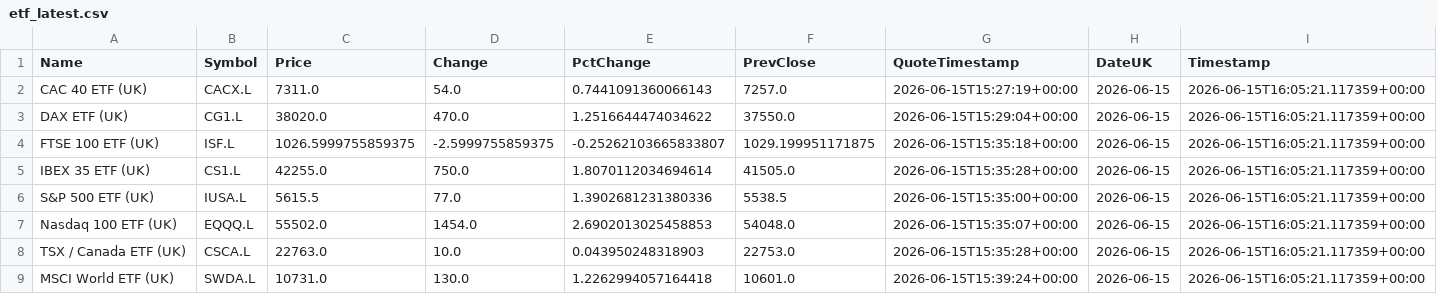
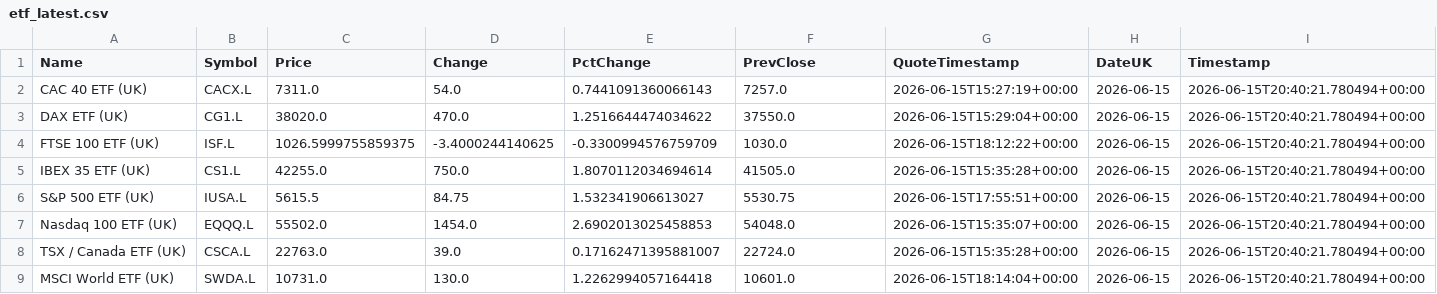
Before and after one commit to compound-lab/data, a CSV file: published/data/datasets/index_headlines/etf_latest.csv, drawn as a sheet; only a part is shown; the diff names each change by its address in the sheet, - before the commit and + after, or states it on an @@ line.

```diff
--- a/published/data/datasets/index_headlines/etf_latest.csv
+++ b/published/data/datasets/index_headlines/etf_latest.csv
-I2:I9 (Timestamp): 2026-06-15T16:05:21.117359+00:00
+I2:I9 (Timestamp): 2026-06-15T20:40:21.780494+00:00
-D4 (Change): -2.5999755859375
+D4 (Change): -3.4000244140625
-E4 (PctChange): -0.25262103665833807
+E4 (PctChange): -0.3300994576759709
-F4 (PrevClose): 1029.199951171875
+F4 (PrevClose): 1030.0
-G4 (QuoteTimestamp): 2026-06-15T15:35:18+00:00
+G4 (QuoteTimestamp): 2026-06-15T18:12:22+00:00
-D6 (Change): 77.0
+D6 (Change): 84.75
-E6 (PctChange): 1.3902681231380336
+E6 (PctChange): 1.532341906613027
-F6 (PrevClose): 5538.5
+F6 (PrevClose): 5530.75
-G6 (QuoteTimestamp): 2026-06-15T15:35:00+00:00
+G6 (QuoteTimestamp): 2026-06-15T17:55:51+00:00
-D8 (Change): 10.0
+D8 (Change): 39.0
-E8 (PctChange): 0.043950248318903
+E8 (PctChange): 0.17162471395881007
-F8 (PrevClose): 22753.0
+F8 (PrevClose): 22724.0
-G9 (QuoteTimestamp): 2026-06-15T15:39:24+00:00
+G9 (QuoteTimestamp): 2026-06-15T18:14:04+00:00
```
Also changed, not shown: published/data/datasets/index_breadth/combined_latest.csv, published/data/datasets/index_breadth/latest.csv, 14 other files.
